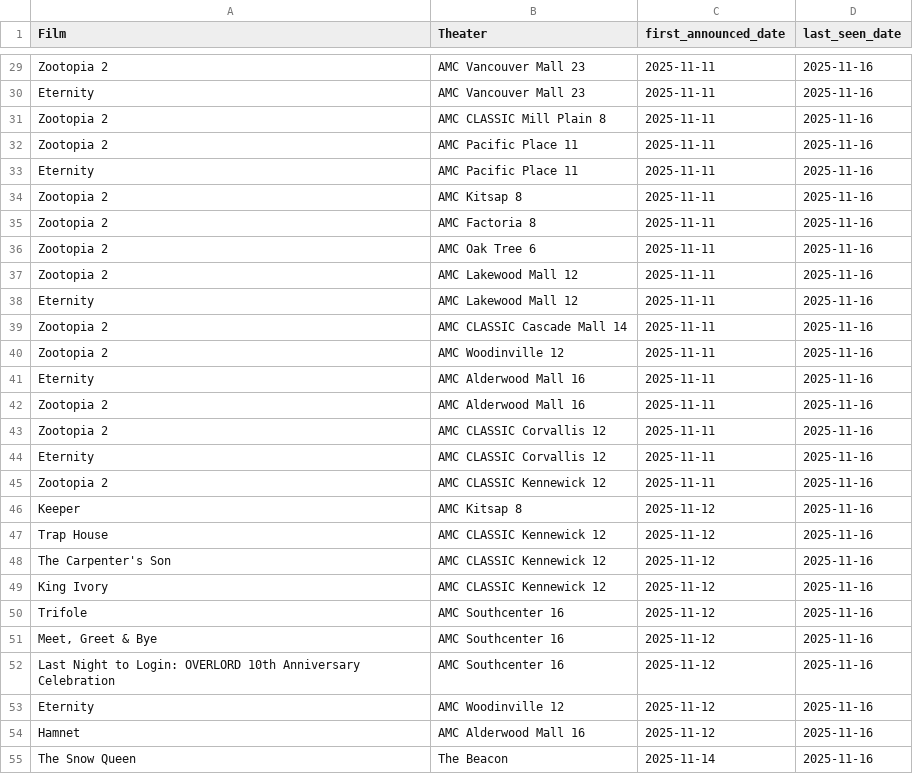
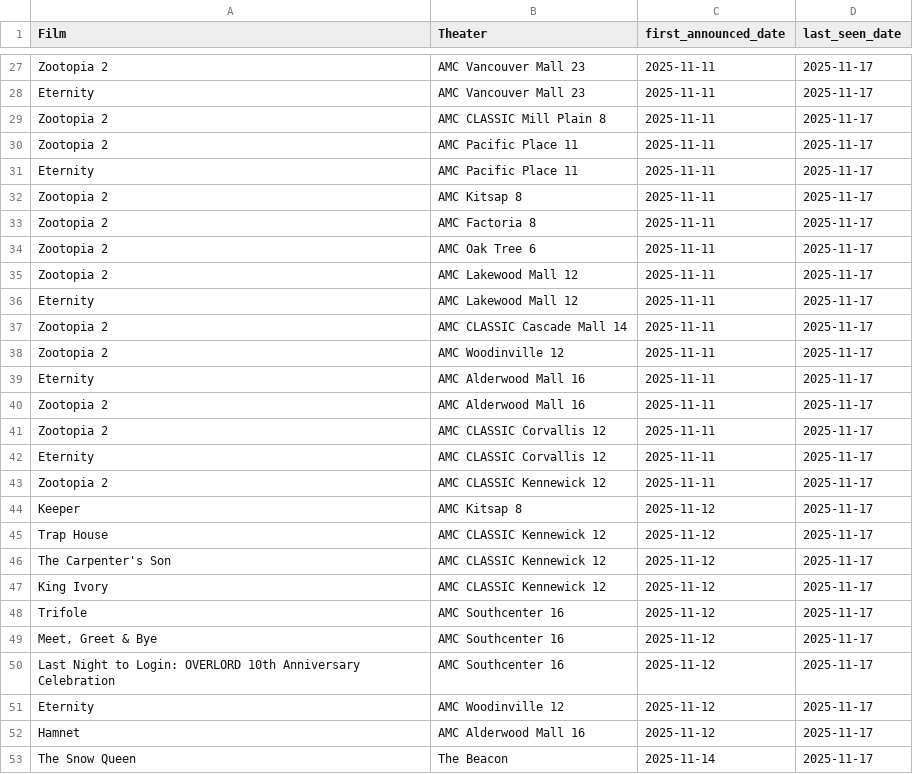
Before and after one commit to mattheuscolyn/reel-seattle, a CSV file: public/data/newly_announced.csv, drawn as a sheet; only a part is shown, gaps mark what is left out; addresses are those after the commit; the diff covers the shown part only; the diff names each change by its address in the sheet, - before the commit and + after, or states it on an @@ line.

```diff
--- a/public/data/newly_announced.csv
+++ b/public/data/newly_announced.csv
-D27:D53 (last_seen_date): 2025-11-16
+D27:D53 (last_seen_date): 2025-11-17
```
Also changed, not shown: 2 removed rows and 44 edited cells elsewhere in this file, public/data/movies_announcements.csv, 2 other files.
